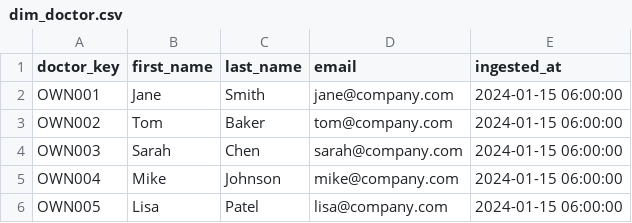
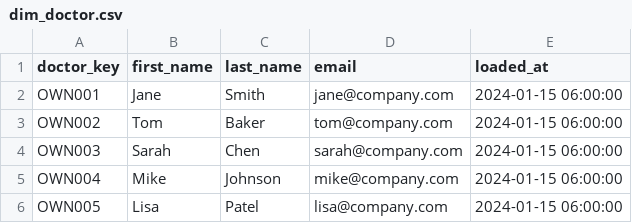
Before and after one commit to ThorstenWeberGER/dbt-training, a CSV file: exercises/reference/dim_doctor.csv, drawn as a sheet.

```diff
--- a/exercises/reference/dim_doctor.csv
+++ b/exercises/reference/dim_doctor.csv
@@ -1,2 +1,2 @@
-doctor_key,first_name,last_name,email,ingested_at
+doctor_key,first_name,last_name,email,loaded_at
 OWN001,Jane,Smith,jane@company.com,2024-01-15 06:00:00
```
Also changed, not shown: exercises/reference/dim_patient.csv, exercises/seeds/hubspot_contacts.csv, 9 other files.
